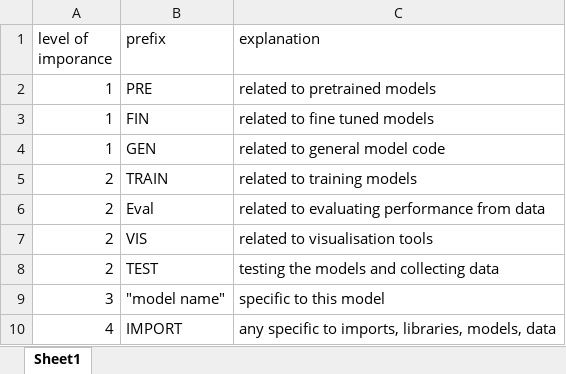
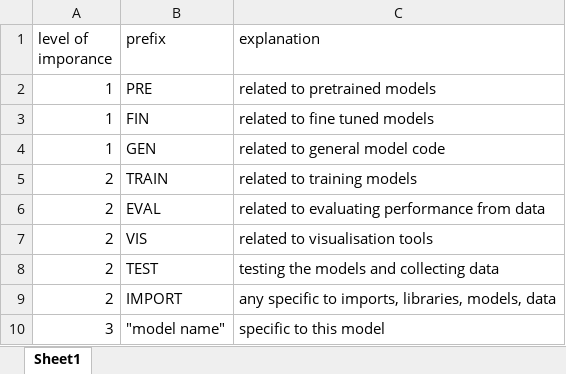
Before and after one commit to JoseONunes/Undergraduduate-Dissertation-Project, an Excel workbook: final report/code/rules of function naming.xlsx, sheet Sheet1, drawn as a sheet; values as stored, in another font and other column widths than the file's, no borders; table styles not drawn; removed rows and columns are numbered as before the commit, all else as after; the diff names each change by its address in the sheet, - before the commit and + after, or states it on an @@ line.

Commit message:
changes to naming convention sheet

```diff
--- a/final report/code/rules of function naming.xlsx (sheet Sheet1)
+++ b/final report/code/rules of function naming.xlsx (sheet Sheet1)
-B6 (prefix): Eval
+B6 (prefix): EVAL
+row 9: 2 | IMPORT | any specific to imports, libraries, models, data
-row 10: 4 | IMPORT | any specific to imports, libraries, models, data
```
Also changed, not shown: 1 other file.
